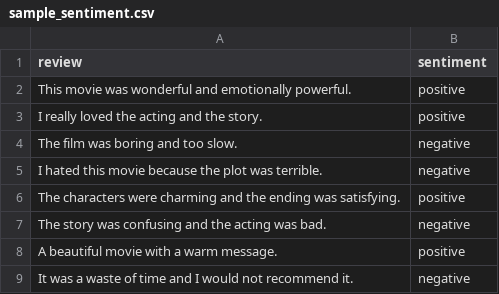
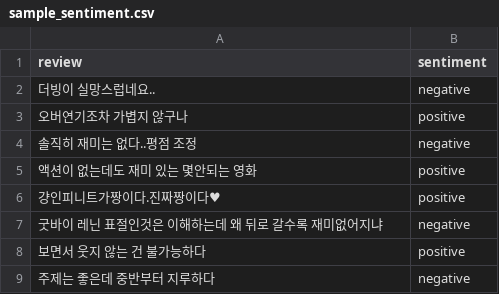
Before and after one commit to sarastudy1009-svg/Bert_sentiment_project, a CSV file: data/sample_sentiment.csv, drawn as a sheet.

```diff
--- a/data/sample_sentiment.csv
+++ b/data/sample_sentiment.csv
@@ -1,9 +1,9 @@
 review,sentiment
-"This movie was wonderful and emotionally powerful.",positive
-"I really loved the acting and the story.",positive
-"The film was boring and too slow.",negative
-"I hated this movie because the plot was terrible.",negative
-"The characters were charming and the ending was satisfying.",positive
-"The story was confusing and the acting was bad.",negative
-"A beautiful movie with a warm message.",positive
-"It was a waste of time and I would not recommend it.",negative
+더빙이 실망스럽네요..,negative
+오버연기조차 가볍지 않구나,positive
+솔직히 재미는 없다..평점 조정,negative
+액션이 없는데도 재미 있는 몇안되는 영화,positive
+걍인피니트가짱이다.진짜짱이다♥,positive
+굿바이 레닌 표절인것은 이해하는데 왜 뒤로 갈수록 재미없어지냐,negative
+보면서 웃지 않는 건 불가능하다,positive
+주제는 좋은데 중반부터 지루하다,negative
```
Also changed, not shown: 9 other files.
